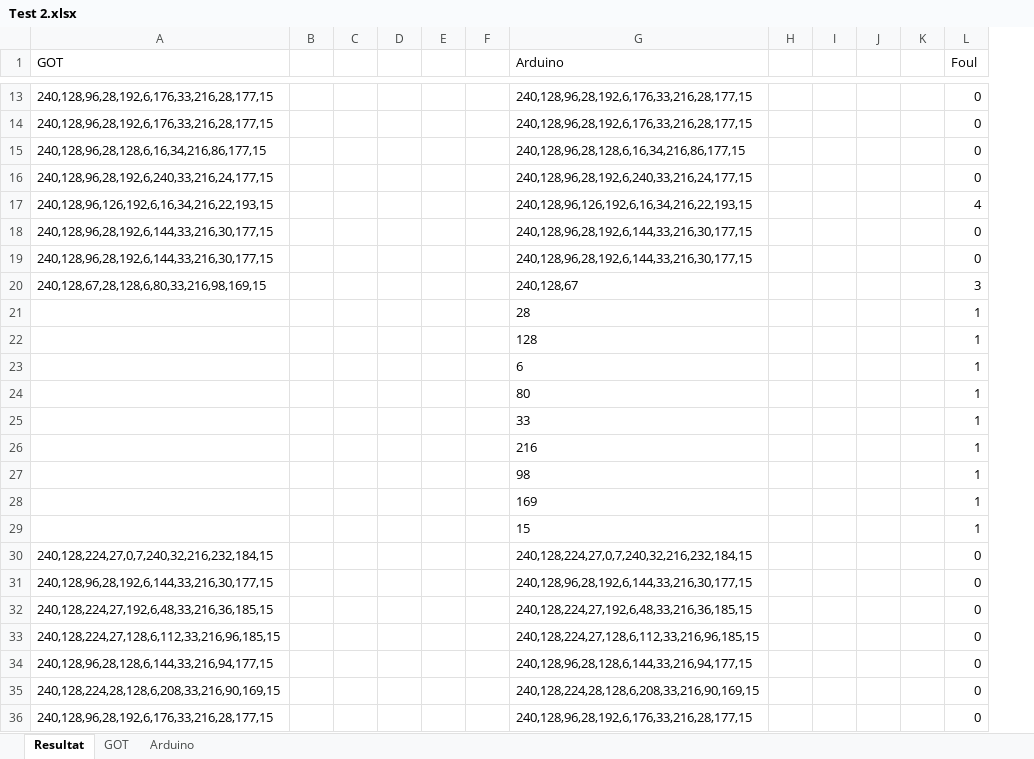
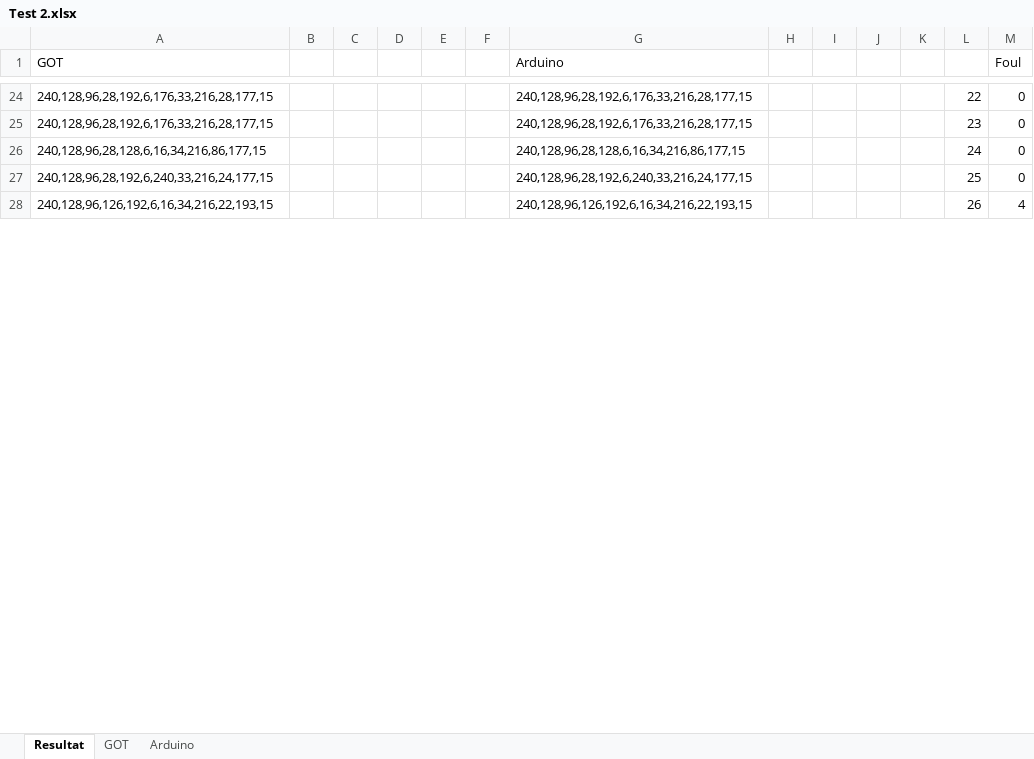
Before and after one commit to AodhAnd/eit-p5-lm-main, an Excel workbook: AcceptanceTests/Test 2.xlsx, sheet Resultat, drawn as a sheet; only a part is shown, gaps mark what is left out; values as stored, in another font and other column widths than the file's, no borders; charts and pictures not drawn; removed rows and columns are numbered as before the commit, all else as after; the diff covers the shown part only; the diff names each change by its address in the sheet, - before the commit and + after, or states it on an @@ line.

```diff
--- a/AcceptanceTests/Test 2.xlsx (sheet Resultat)
+++ b/AcceptanceTests/Test 2.xlsx (sheet Resultat)
+column L, rows 24-28: 22 | 23 | 24 | 25 | 26
-row 18: 240,128,96,28,192,6,144,33,216,30,177,15 |  |  |  |  |  | 240,128,96,28,192,6,144,33,216,30,177,15 |  |  |  |  | 0
-row 19: 240,128,96,28,192,6,144,33,216,30,177,15 |  |  |  |  |  | 240,128,96,28,192,6,144,33,216,30,177,15 |  |  |  |  | 0
-row 20: 240,128,67,28,128,6,80,33,216,98,169,15 |  |  |  |  |  | 240,128,67 |  |  |  |  | 3
-row 21:  |  |  |  |  |  | 28 |  |  |  |  | 1
@@ row 22 moved to row 13: 128 @@
-row 23:  |  |  |  |  |  | 6 |  |  |  |  | 1
-row 24:  |  |  |  |  |  | 80 |  |  |  |  | 1
@@ row 25 moved to row 19: 33 @@
@@ row 26 moved to row 20: 216 @@
-row 27:  |  |  |  |  |  | 98 |  |  |  |  | 1
-row 28:  |  |  |  |  |  | 169 |  |  |  |  | 1
@@ row 29 moved to row 23: 15 @@
-row 30: 240,128,224,27,0,7,240,32,216,232,184,15 |  |  |  |  |  | 240,128,224,27,0,7,240,32,216,232,184,15 |  |  |  |  | 0
-row 31: 240,128,96,28,192,6,144,33,216,30,177,15 |  |  |  |  |  | 240,128,96,28,192,6,144,33,216,30,177,15 |  |  |  |  | 0
-row 32: 240,128,224,27,192,6,48,33,216,36,185,15 |  |  |  |  |  | 240,128,224,27,192,6,48,33,216,36,185,15 |  |  |  |  | 0
-row 33: 240,128,224,27,128,6,112,33,216,96,185,15 |  |  |  |  |  | 240,128,224,27,128,6,112,33,216,96,185,15 |  |  |  |  | 0
-row 34: 240,128,96,28,128,6,144,33,216,94,177,15 |  |  |  |  |  | 240,128,96,28,128,6,144,33,216,94,177,15 |  |  |  |  | 0
-row 35: 240,128,224,28,128,6,208,33,216,90,169,15 |  |  |  |  |  | 240,128,224,28,128,6,208,33,216,90,169,15 |  |  |  |  | 0
-row 36: 240,128,96,28,192,6,176,33,216,28,177,15 |  |  |  |  |  | 240,128,96,28,192,6,176,33,216,28,177,15 |  |  |  |  | 0
```
Also changed, not shown: 6 added rows, 274 removed rows, 4 moved rows and 2 edited cells elsewhere in this sheet, charts or pictures, AcceptanceTests/Test 3.xlsx, 2 other files.
